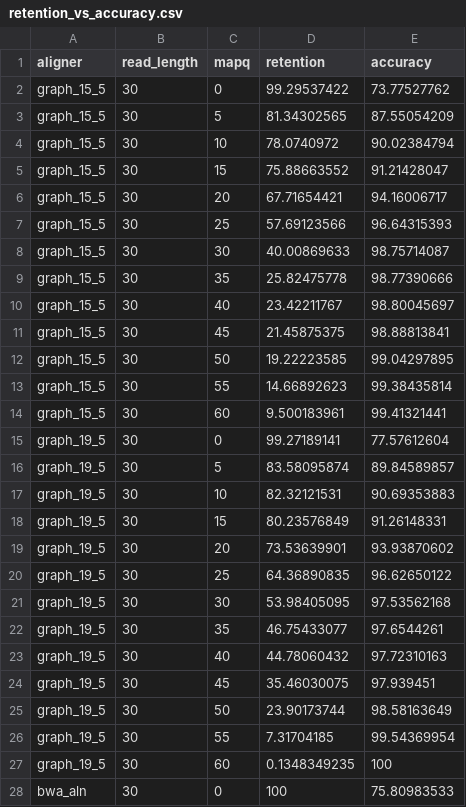
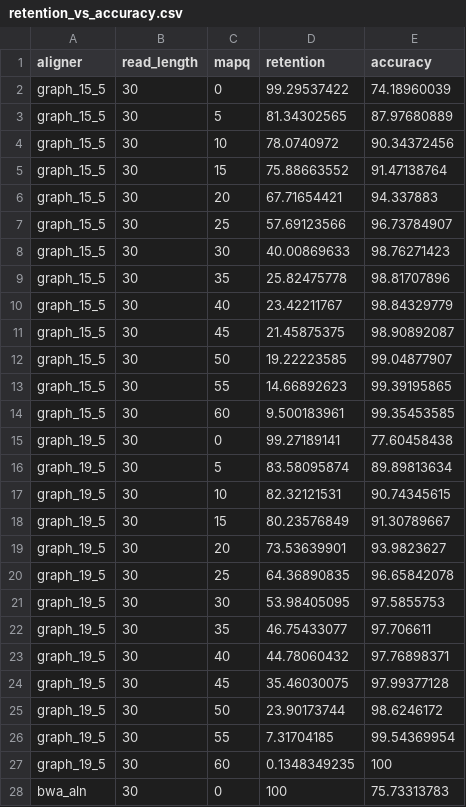
Before and after one commit to NBISweden/grave, a CSV file: benchmarking/statistical_plotting/data/retention_vs_accuracy.csv, drawn as a sheet; only a part is shown; the diff covers the shown part only.

```diff
--- a/benchmarking/statistical_plotting/data/retention_vs_accuracy.csv
+++ b/benchmarking/statistical_plotting/data/retention_vs_accuracy.csv
@@ -1,28 +1,28 @@
 aligner,read_length,mapq,retention,accuracy
-graph_15_5,30,0,99.29537422,73.77527762
-graph_15_5,30,5,81.34302565,87.55054209
-graph_15_5,30,10,78.0740972,90.02384794
-graph_15_5,30,15,75.88663552,91.21428047
-graph_15_5,30,20,67.71654421,94.16006717
-graph_15_5,30,25,57.69123566,96.64315393
-graph_15_5,30,30,40.00869633,98.75714087
-graph_15_5,30,35,25.82475778,98.77390666
-graph_15_5,30,40,23.42211767,98.80045697
-graph_15_5,30,45,21.45875375,98.88813841
-graph_15_5,30,50,19.22223585,99.04297895
-graph_15_5,30,55,14.66892623,99.38435814
-graph_15_5,30,60,9.500183961,99.41321441
-graph_19_5,30,0,99.27189141,77.57612604
-graph_19_5,30,5,83.58095874,89.84589857
-graph_19_5,30,10,82.32121531,90.69353883
-graph_19_5,30,15,80.23576849,91.26148331
-graph_19_5,30,20,73.53639901,93.93870602
-graph_19_5,30,25,64.36890835,96.62650122
-graph_19_5,30,30,53.98405095,97.53562168
-graph_19_5,30,35,46.75433077,97.6544261
-graph_19_5,30,40,44.78060432,97.72310163
-graph_19_5,30,45,35.46030075,97.939451
-graph_19_5,30,50,23.90173744,98.58163649
+graph_15_5,30,0,99.29537422,74.18960039
+graph_15_5,30,5,81.34302565,87.97680889
+graph_15_5,30,10,78.0740972,90.34372456
+graph_15_5,30,15,75.88663552,91.47138764
+graph_15_5,30,20,67.71654421,94.337883
+graph_15_5,30,25,57.69123566,96.73784907
+graph_15_5,30,30,40.00869633,98.76271423
+graph_15_5,30,35,25.82475778,98.81707896
+graph_15_5,30,40,23.42211767,98.84329779
+graph_15_5,30,45,21.45875375,98.90892087
+graph_15_5,30,50,19.22223585,99.04877907
+graph_15_5,30,55,14.66892623,99.39195865
+graph_15_5,30,60,9.500183961,99.35453585
+graph_19_5,30,0,99.27189141,77.60458438
+graph_19_5,30,5,83.58095874,89.89813634
+graph_19_5,30,10,82.32121531,90.74345615
+graph_19_5,30,15,80.23576849,91.30789667
+graph_19_5,30,20,73.53639901,93.9823627
+graph_19_5,30,25,64.36890835,96.65842078
+graph_19_5,30,30,53.98405095,97.5855753
+graph_19_5,30,35,46.75433077,97.706611
+graph_19_5,30,40,44.78060432,97.76898371
+graph_19_5,30,45,35.46030075,97.99377128
+graph_19_5,30,50,23.90173744,98.6246172
 graph_19_5,30,55,7.31704185,99.54369954
 graph_19_5,30,60,0.1348349235,100
-bwa_aln,30,0,100,75.80983533
+bwa_aln,30,0,100,75.73313783
```
Also changed, not shown: 118 edited cells elsewhere in this file, 7 other files.
